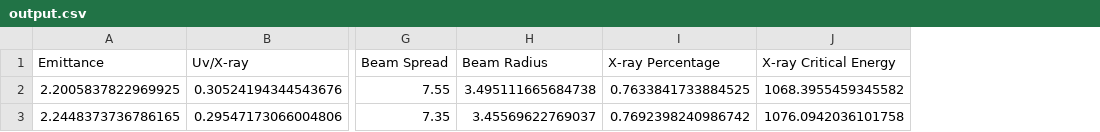
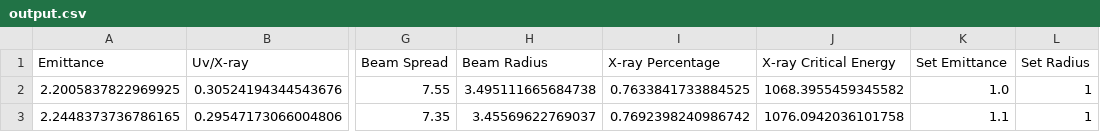
Before and after one commit to casiddle/mphys_sem2, a CSV file: Data_processing/Parameters/output.csv, drawn as a sheet; only a part is shown, gaps mark what is left out; the diff names each change by its address in the sheet, - before the commit and + after, or states it on an @@ line.

Commit message:
also saves the emittance and radius fraction we chose

```diff
--- a/Data_processing/Parameters/output.csv
+++ b/Data_processing/Parameters/output.csv
+column K (Set Emittance), rows 2-3: 1.0 | 1.1
+column L (Set Radius), rows 2-3: 1 | 1
```
Also changed, not shown: 1 other file.
